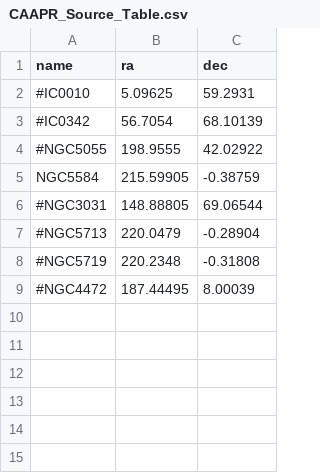
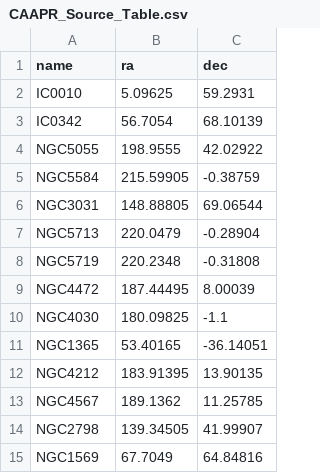
Before and after one commit to Stargrazer82301/CAAPR, a CSV file: CAAPR_Source_Table.csv, drawn as a sheet.

```diff
--- a/CAAPR_Source_Table.csv
+++ b/CAAPR_Source_Table.csv
@@ -1,9 +1,15 @@
 name,ra,dec
-#IC0010,5.09625,59.2931
-#IC0342,56.7054,68.10139
-#NGC5055,198.9555,42.02922
+IC0010,5.09625,59.2931
+IC0342,56.7054,68.10139
+NGC5055,198.9555,42.02922
 NGC5584,215.59905,-0.38759
-#NGC3031,148.88805,69.06544
-#NGC5713,220.0479,-0.28904
-#NGC5719,220.2348,-0.31808
-#NGC4472,187.44495,8.00039
+NGC3031,148.88805,69.06544
+NGC5713,220.0479,-0.28904
+NGC5719,220.2348,-0.31808
+NGC4472,187.44495,8.00039
+NGC4030,180.09825,-1.1
+NGC1365,53.40165,-36.14051
+NGC4212,183.91395,13.90135
+NGC4567,189.1362,11.25785
+NGC2798,139.34505,41.99907
+NGC1569,67.7049,64.84816
```
Also changed, not shown: CAAPR_Band_Table.csv, 7 other files.
